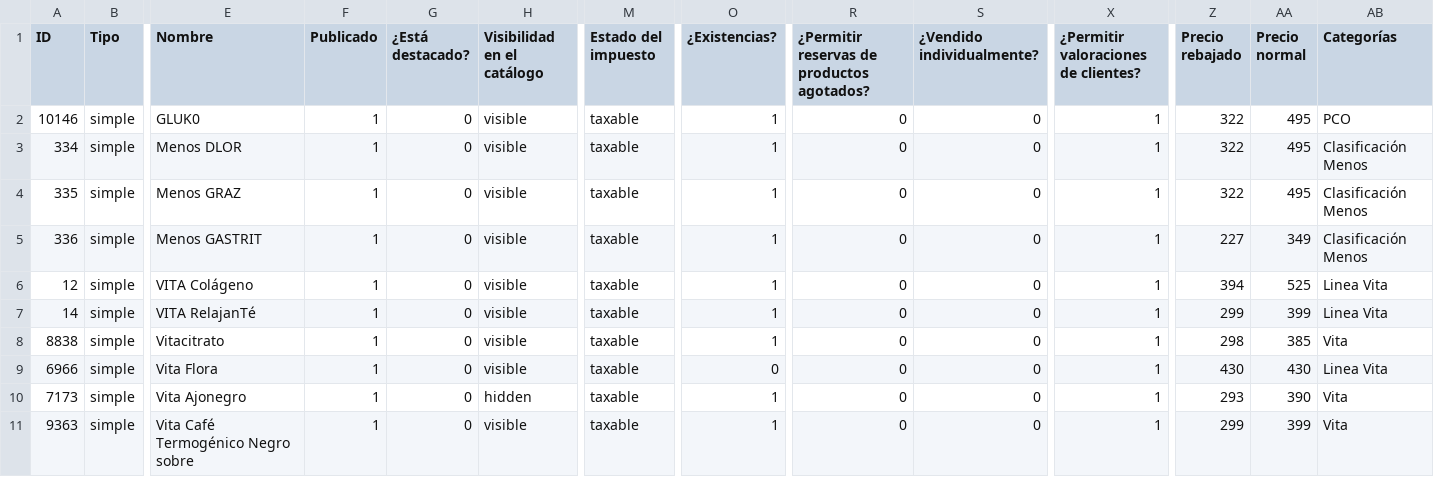
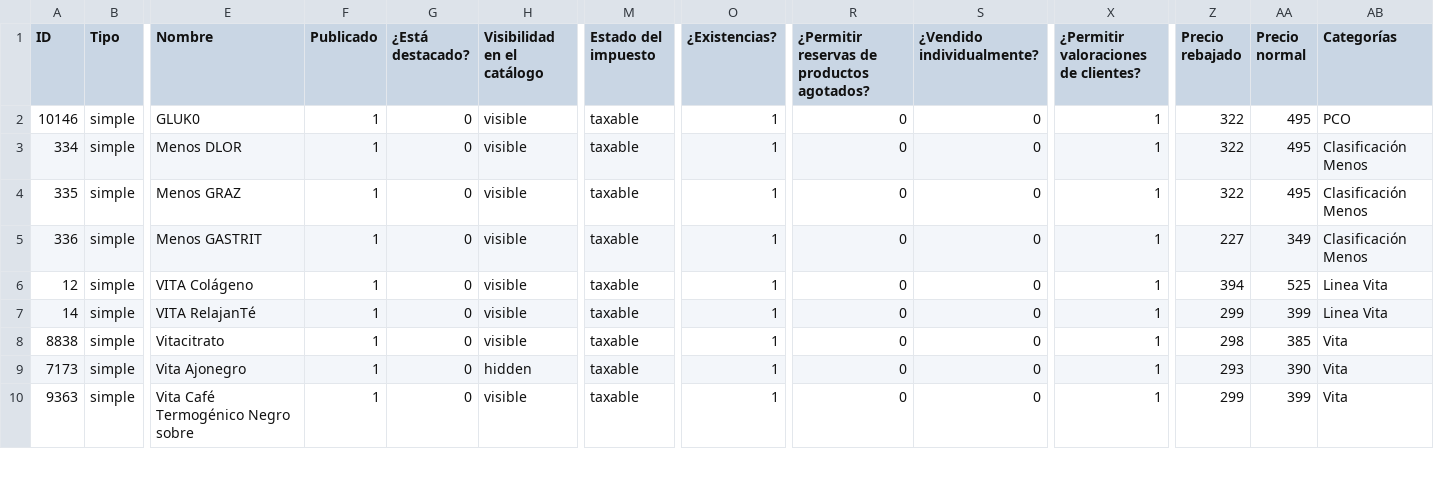
Before and after one commit to MaximilianoCalva/Dashboard-vitamindorgan.com, a CSV file: Produtos en distribuidores.vitamindorgan.com.csv, drawn as a sheet; only a part is shown, gaps mark what is left out; rows hold the shown columns only; the diff names each change by its address in the sheet, - before the commit and + after, or states it on an @@ line.

Commit message:
chore: Remove Vita Flora product entry from the product data CSV.

```diff
--- a/Produtos en distribuidores.vitamindorgan.com.csv
+++ b/Produtos en distribuidores.vitamindorgan.com.csv
-row 9: 6966 | simple | Vita Flora | 1 | 0 | visible | taxable | 0 | 0 | 0 | 1 | 430 | 430 | Linea Vita
```
Also changed, not shown: 1 other file.
